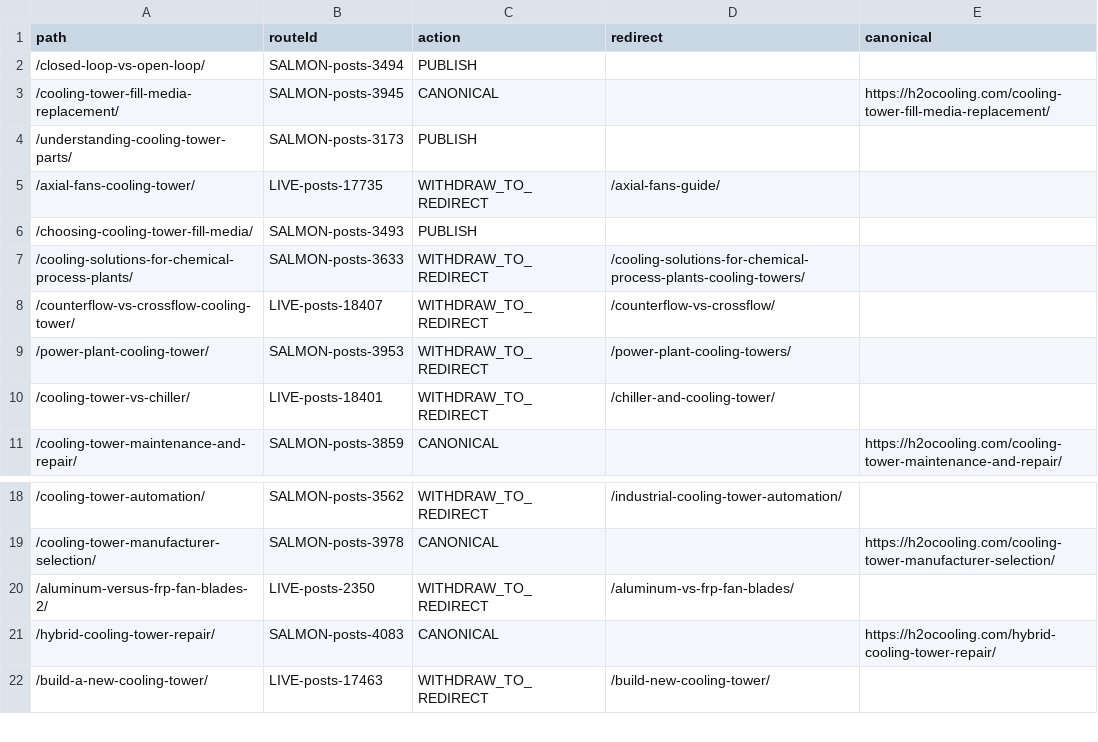
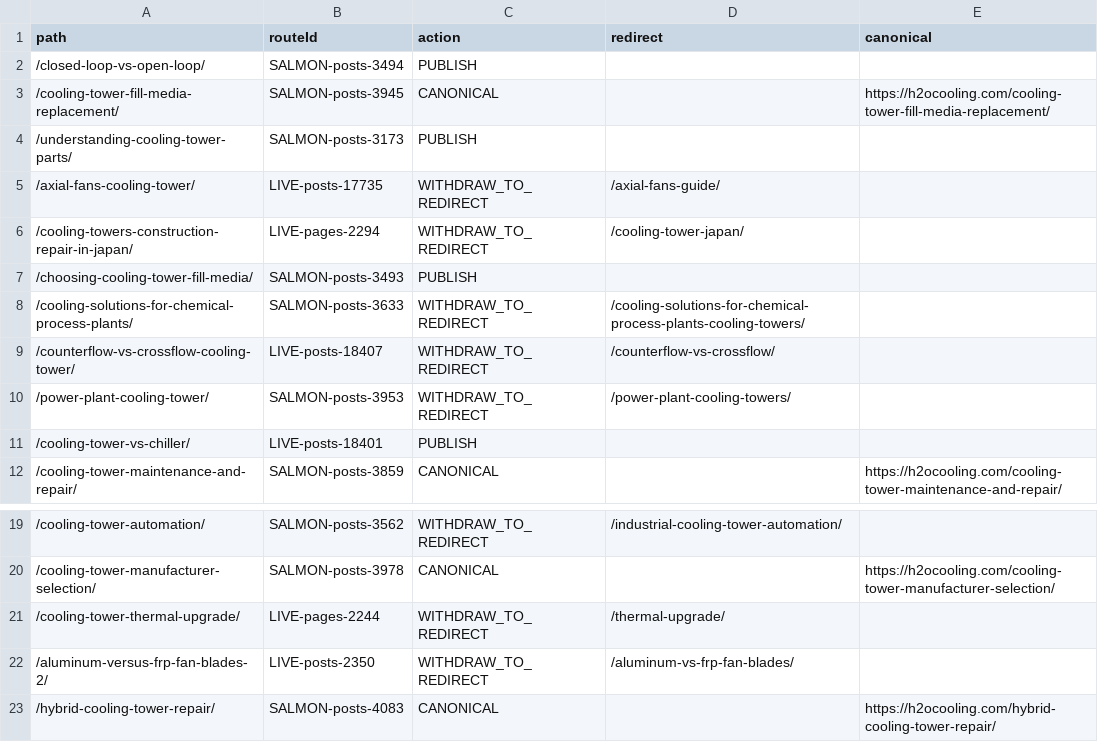
Before and after one commit to Eliteclassaura/icst-site, a TSV file: apps/h2o/ops/seo-pass/data/route-dispositions.tsv, drawn as a sheet; only a part is shown, gaps mark what is left out; the shorter side is filled out with more unchanged rows.

```diff
--- a/apps/h2o/ops/seo-pass/data/route-dispositions.tsv
+++ b/apps/h2o/ops/seo-pass/data/route-dispositions.tsv
@@ -5,2 +5,3 @@ path	routeId	action	redirect	canonical
 /axial-fans-cooling-tower/	LIVE-posts-17735	WITHDRAW_TO_REDIRECT	/axial-fans-guide/	
+/cooling-towers-construction-repair-in-japan/	LIVE-pages-2294	WITHDRAW_TO_REDIRECT	/cooling-tower-japan/	
 /choosing-cooling-tower-fill-media/	SALMON-posts-3493	PUBLISH		
@@ -9,3 +10,3 @@ path	routeId	action	redirect	canonical
 /power-plant-cooling-tower/	SALMON-posts-3953	WITHDRAW_TO_REDIRECT	/power-plant-cooling-towers/	
-/cooling-tower-vs-chiller/	LIVE-posts-18401	WITHDRAW_TO_REDIRECT	/chiller-and-cooling-tower/	
+/cooling-tower-vs-chiller/	LIVE-posts-18401	PUBLISH		
 /cooling-tower-maintenance-and-repair/	SALMON-posts-3859	CANONICAL		https://h2ocooling.com/cooling-tower-maintenance-and-repair/
@@ -19,2 +20,3 @@ path	routeId	action	redirect	canonical
 /cooling-tower-manufacturer-selection/	SALMON-posts-3978	CANONICAL		https://h2ocooling.com/cooling-tower-manufacturer-selection/
+/cooling-tower-thermal-upgrade/	LIVE-pages-2244	WITHDRAW_TO_REDIRECT	/thermal-upgrade/	
 /aluminum-versus-frp-fan-blades-2/	LIVE-posts-2350	WITHDRAW_TO_REDIRECT	/aluminum-vs-frp-fan-blades/	
```
Also changed, not shown: apps/h2o/ops/seo-pass/data/conformance.tsv, 53 other files.
